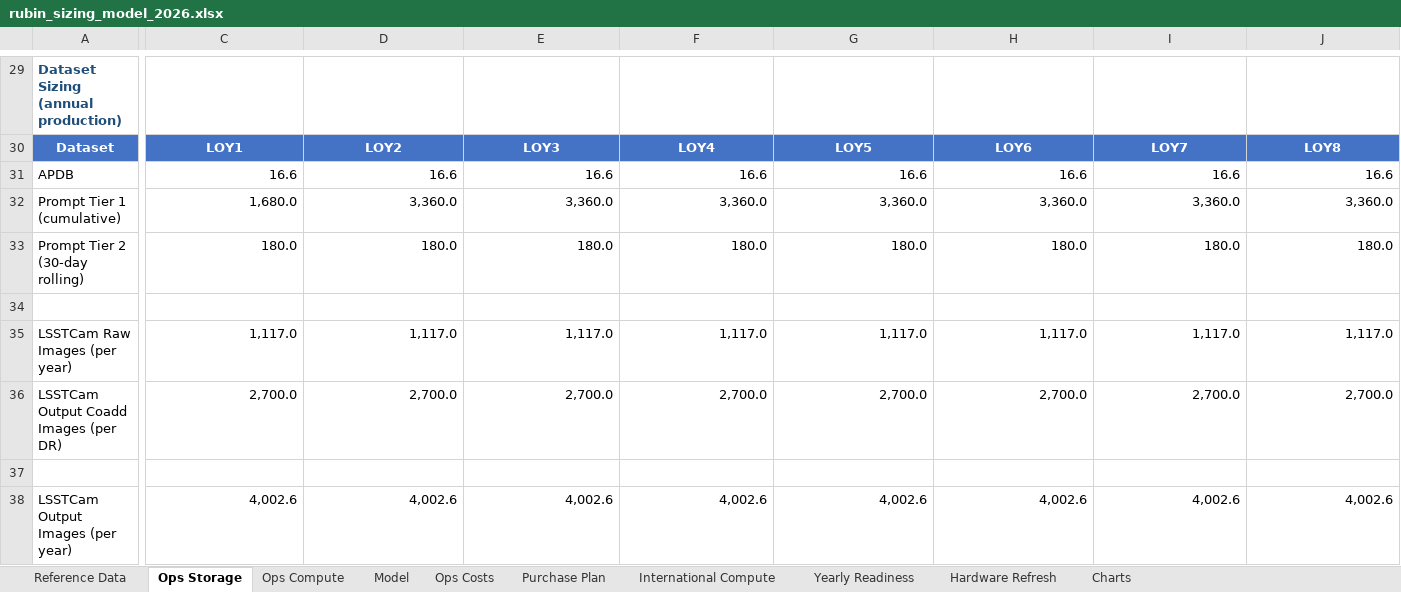
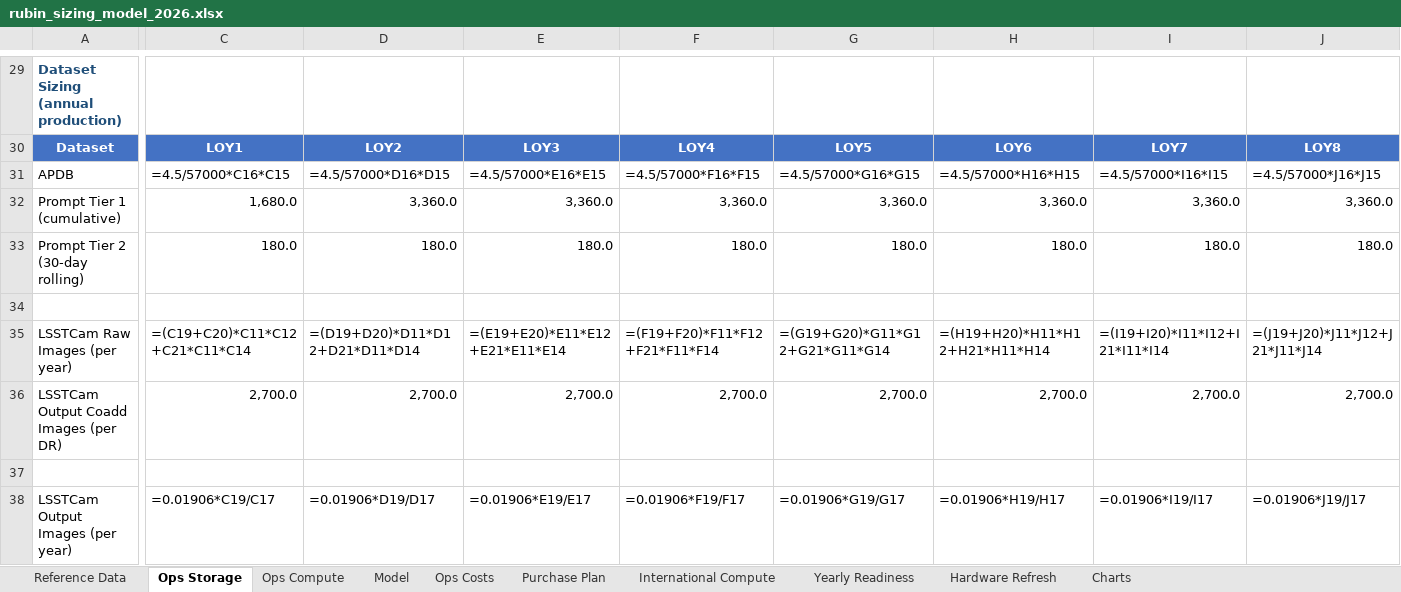
Before and after one commit to lsst/rubin-sizing-model, an Excel workbook: rubin_sizing_model_2026.xlsx, sheet Ops Storage, drawn as a sheet; only a part is shown, gaps mark what is left out; values as stored, in another font and other column widths than the file's, no borders; formulas without a stored value are shown as written; the diff covers the shown part only; the diff names each change by its address in the sheet, - before the commit and + after, or states it on an @@ line.

```diff
--- a/rubin_sizing_model_2026.xlsx (sheet Ops Storage)
+++ b/rubin_sizing_model_2026.xlsx (sheet Ops Storage)
-C31: 16.6
+C31: =4.5/57000*C16*C15
-D31: 16.6
+D31: =4.5/57000*D16*D15
-E31: 16.6
+E31: =4.5/57000*E16*E15
-F31: 16.6
+F31: =4.5/57000*F16*F15
-G31: 16.6
+G31: =4.5/57000*G16*G15
-H31: 16.6
+H31: =4.5/57000*H16*H15
-I31: 16.6
+I31: =4.5/57000*I16*I15
-J31: 16.6
+J31: =4.5/57000*J16*J15
-C35: 1,117.0
+C35: =(C19+C20)*C11*C12+C21*C11*C14
-D35: 1,117.0
+D35: =(D19+D20)*D11*D12+D21*D11*D14
-E35: 1,117.0
+E35: =(E19+E20)*E11*E12+E21*E11*E14
-F35: 1,117.0
+F35: =(F19+F20)*F11*F12+F21*F11*F14
-G35: 1,117.0
+G35: =(G19+G20)*G11*G12+G21*G11*G14
-H35: 1,117.0
+H35: =(H19+H20)*H11*H12+H21*H11*H14
-I35: 1,117.0
+I35: =(I19+I20)*I11*I12+I21*I11*I14
-J35: 1,117.0
+J35: =(J19+J20)*J11*J12+J21*J11*J14
-C38: 4,002.6
+C38: =0.01906*C19/C17
-D38: 4,002.6
+D38: =0.01906*D19/D17
-E38: 4,002.6
+E38: =0.01906*E19/E17
-F38: 4,002.6
+F38: =0.01906*F19/F17
-G38: 4,002.6
+G38: =0.01906*G19/G17
-H38: 4,002.6
+H38: =0.01906*H19/H17
-I38: 4,002.6
+I38: =0.01906*I19/I17
-J38: 4,002.6
+J38: =0.01906*J19/J17
```
Also changed, not shown: 246 edited cells elsewhere in this sheet, sheet Ops Compute, sheet Charts, sheet International Compute, sheet Purchase Plan, sheet Ops Costs, sheet Hardware Refresh, 2 more sheets, charts or pictures, rubin_usdf_model_2026_condensed.xlsx, 1 other file.
